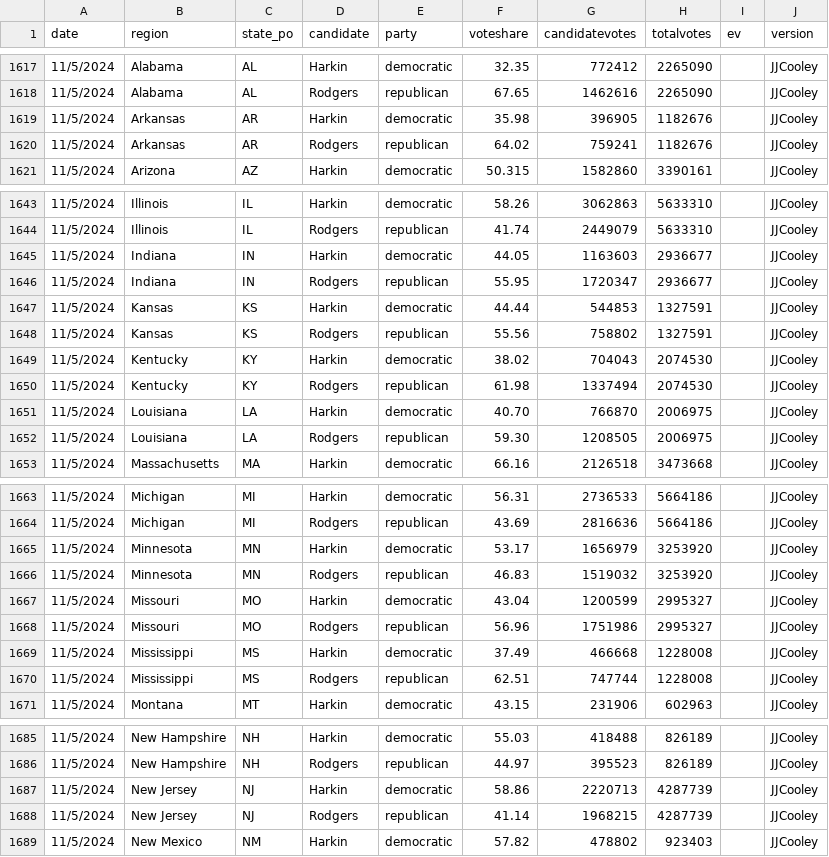
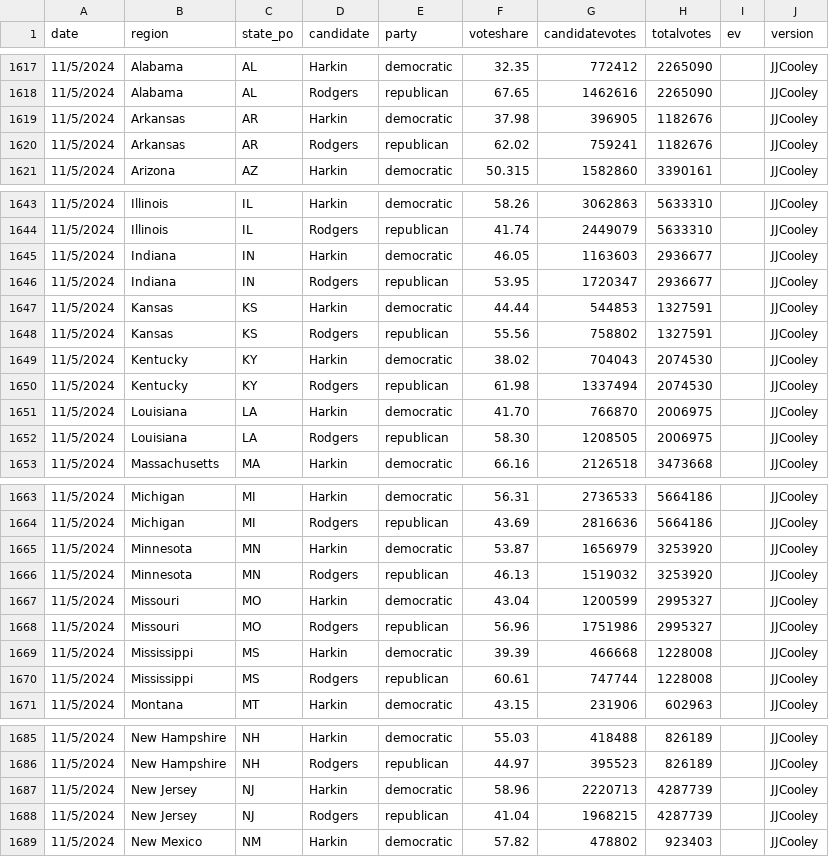
Before and after one commit to clohasmail-max/clohasmail-max.github.io, a CSV file: csv-sources/past-president.csv, drawn as a sheet; only a part is shown, gaps mark what is left out; the diff covers the shown part only.

```diff
--- a/csv-sources/past-president.csv
+++ b/csv-sources/past-president.csv
@@ -1618,4 +1618,4 @@ date,region,state_po,candidate,party,voteshare,candidatevotes,totalvotes,ev,vers
 11/5/2024,Alabama,AL,Rodgers,republican,67.65,1462616,2265090,,JJCooley
-11/5/2024,Arkansas,AR,Harkin,democratic,35.98,396905,1182676,,JJCooley
-11/5/2024,Arkansas,AR,Rodgers,republican,64.02,759241,1182676,,JJCooley
+11/5/2024,Arkansas,AR,Harkin,democratic,37.98,396905,1182676,,JJCooley
+11/5/2024,Arkansas,AR,Rodgers,republican,62.02,759241,1182676,,JJCooley
 11/5/2024,Arizona,AZ,Harkin,democratic,50.315,1582860,3390161,,JJCooley
@@ -1644,4 +1644,4 @@ date,region,state_po,candidate,party,voteshare,candidatevotes,totalvotes,ev,vers
 11/5/2024,Illinois,IL,Rodgers,republican,41.74,2449079,5633310,,JJCooley
-11/5/2024,Indiana,IN,Harkin,democratic,44.05,1163603,2936677,,JJCooley
-11/5/2024,Indiana,IN,Rodgers,republican,55.95,1720347,2936677,,JJCooley
+11/5/2024,Indiana,IN,Harkin,democratic,46.05,1163603,2936677,,JJCooley
+11/5/2024,Indiana,IN,Rodgers,republican,53.95,1720347,2936677,,JJCooley
 11/5/2024,Kansas,KS,Harkin,democratic,44.44,544853,1327591,,JJCooley
@@ -1650,4 +1650,4 @@ date,region,state_po,candidate,party,voteshare,candidatevotes,totalvotes,ev,vers
 11/5/2024,Kentucky,KY,Rodgers,republican,61.98,1337494,2074530,,JJCooley
-11/5/2024,Louisiana,LA,Harkin,democratic,40.70,766870,2006975,,JJCooley
-11/5/2024,Louisiana,LA,Rodgers,republican,59.30,1208505,2006975,,JJCooley
+11/5/2024,Louisiana,LA,Harkin,democratic,41.70,766870,2006975,,JJCooley
+11/5/2024,Louisiana,LA,Rodgers,republican,58.30,1208505,2006975,,JJCooley
 11/5/2024,Massachusetts,MA,Harkin,democratic,66.16,2126518,3473668,,JJCooley
@@ -1664,8 +1664,8 @@ date,region,state_po,candidate,party,voteshare,candidatevotes,totalvotes,ev,vers
 11/5/2024,Michigan,MI,Rodgers,republican,43.69,2816636,5664186,,JJCooley
-11/5/2024,Minnesota,MN,Harkin,democratic,53.17,1656979,3253920,,JJCooley
-11/5/2024,Minnesota,MN,Rodgers,republican,46.83,1519032,3253920,,JJCooley
+11/5/2024,Minnesota,MN,Harkin,democratic,53.87,1656979,3253920,,JJCooley
+11/5/2024,Minnesota,MN,Rodgers,republican,46.13,1519032,3253920,,JJCooley
 11/5/2024,Missouri,MO,Harkin,democratic,43.04,1200599,2995327,,JJCooley
 11/5/2024,Missouri,MO,Rodgers,republican,56.96,1751986,2995327,,JJCooley
-11/5/2024,Mississippi,MS,Harkin,democratic,37.49,466668,1228008,,JJCooley
-11/5/2024,Mississippi,MS,Rodgers,republican,62.51,747744,1228008,,JJCooley
+11/5/2024,Mississippi,MS,Harkin,democratic,39.39,466668,1228008,,JJCooley
+11/5/2024,Mississippi,MS,Rodgers,republican,60.61,747744,1228008,,JJCooley
 11/5/2024,Montana,MT,Harkin,democratic,43.15,231906,602963,,JJCooley
@@ -1686,4 +1686,4 @@ date,region,state_po,candidate,party,voteshare,candidatevotes,totalvotes,ev,vers
 11/5/2024,New Hampshire,NH,Rodgers,republican,44.97,395523,826189,,JJCooley
-11/5/2024,New Jersey,NJ,Harkin,democratic,58.86,2220713,4287739,,JJCooley
-11/5/2024,New Jersey,NJ,Rodgers,republican,41.14,1968215,4287739,,JJCooley
+11/5/2024,New Jersey,NJ,Harkin,democratic,58.96,2220713,4287739,,JJCooley
+11/5/2024,New Jersey,NJ,Rodgers,republican,41.04,1968215,4287739,,JJCooley
 11/5/2024,New Mexico,NM,Harkin,democratic,57.82,478802,923403,,JJCooley
```
Also changed, not shown: 8 edited cells elsewhere in this file, 1 other file.
